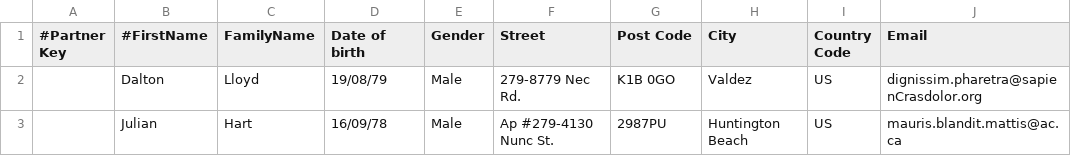
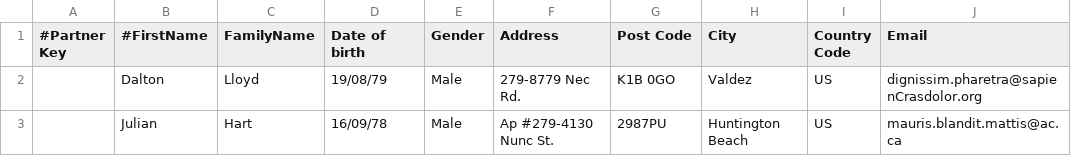
Before and after one commit to openpetra/openpetra, a CSV file: demodata/partners/samplePartnerImport.csv, drawn as a sheet.

Commit message:
partner import: store the imported address

```diff
--- a/demodata/partners/samplePartnerImport.csv
+++ b/demodata/partners/samplePartnerImport.csv
@@ -1,2 +1,2 @@
-"#Partner Key";"#FirstName";"FamilyName";"Date of birth";"Gender";"Street";"Post Code";"City";"Country Code";"Email"
+"#Partner Key";"#FirstName";"FamilyName";"Date of birth";"Gender";"Address";"Post Code";"City";"Country Code";"Email"
 "";Dalton;Lloyd;"19/08/79";"Male";"279-8779 Nec Rd.";"K1B 0GO";"Valdez";"US";"dignissim.pharetra@sapienCrasdolor.org"
```
Also changed, not shown: 2 other files.
